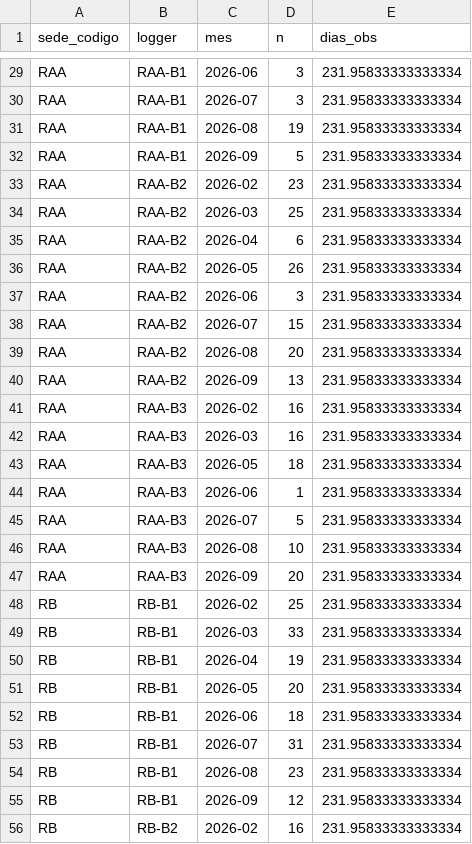
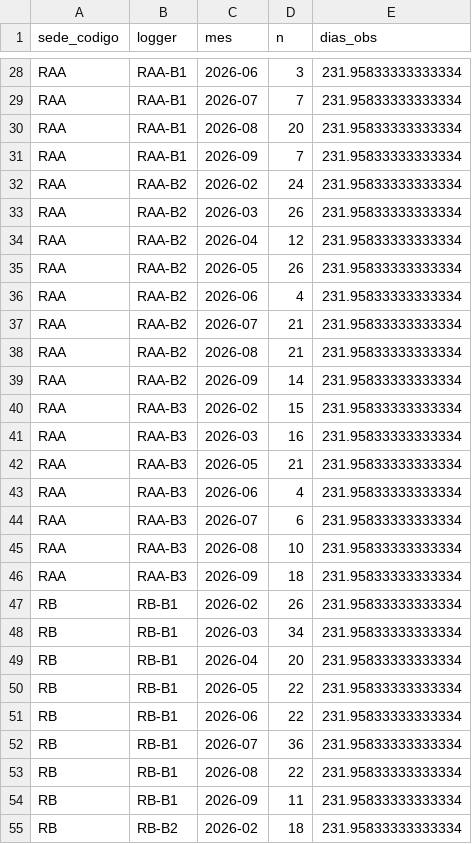
Before and after one commit to laupabon2023-lab/riesgocalidad, a CSV file: outputs/sintetico/oe1_frecuencia_mensual.csv, drawn as a sheet; only a part is shown, gaps mark what is left out; addresses are those after the commit; the diff covers the shown part only; the diff names each change by its address in the sheet, - before the commit and + after, or states it on an @@ line.

```diff
--- a/outputs/sintetico/oe1_frecuencia_mensual.csv
+++ b/outputs/sintetico/oe1_frecuencia_mensual.csv
-D29 (n): 3
+D29 (n): 7
-D30 (n): 19
+D30 (n): 20
-D31 (n): 5
+D31 (n): 7
-D32 (n): 23
+D32 (n): 24
-D33 (n): 25
+D33 (n): 26
-D34 (n): 6
+D34 (n): 12
-D36 (n): 3
+D36 (n): 4
-D37 (n): 15
+D37 (n): 21
-D38 (n): 20
+D38 (n): 21
-D39 (n): 13
+D39 (n): 14
-D40 (n): 16
+D40 (n): 15
-D42 (n): 18
+D42 (n): 21
-D43 (n): 1
+D43 (n): 4
-D44 (n): 5
+D44 (n): 6
-D46 (n): 20
+D46 (n): 18
-D47 (n): 25
+D47 (n): 26
-D48 (n): 33
+D48 (n): 34
-D49 (n): 19
+D49 (n): 20
-D50 (n): 20
+D50 (n): 22
-D51 (n): 18
+D51 (n): 22
-D52 (n): 31
+D52 (n): 36
-D53 (n): 23
+D53 (n): 22
-D54 (n): 12
+D54 (n): 11
-D55 (n): 16
+D55 (n): 18
```
Also changed, not shown: 3 removed rows and 120 edited cells elsewhere in this file, data/sintetico/lotes_sinteticos.csv, outputs/sintetico/oe1_alarmas_por_sede.csv, 17 other files.
